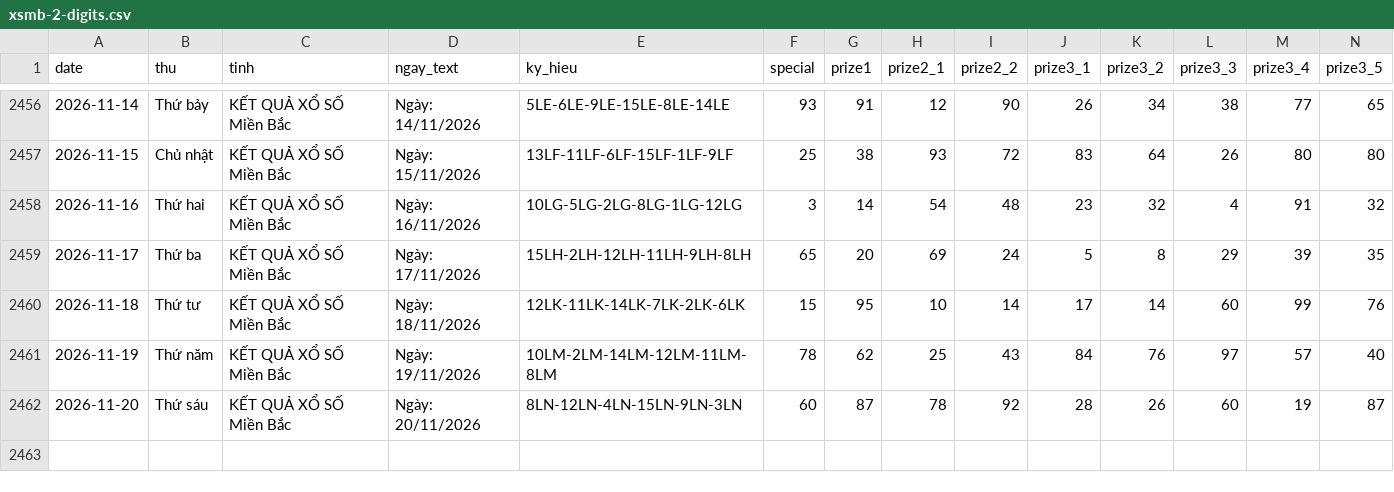
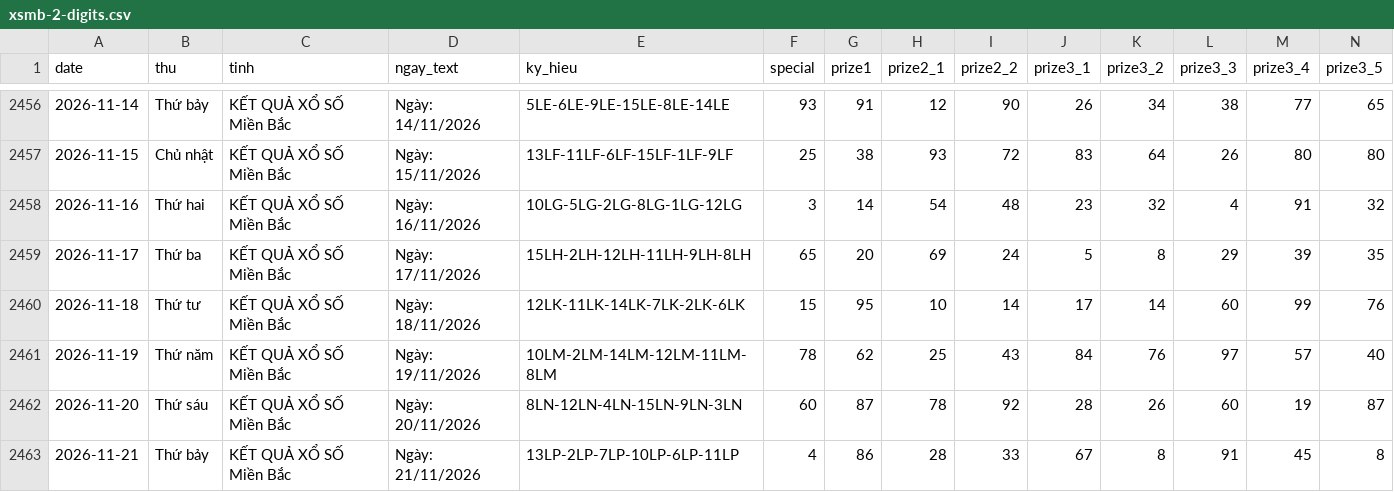
Before and after one commit to tuanseo5t-alt/xsmb-analysis, a CSV file: data/xsmb-2-digits.csv, drawn as a sheet; only a part is shown, gaps mark what is left out; rows hold the shown columns only; the diff names each change by its address in the sheet, - before the commit and + after, or states it on an @@ line.

```diff
--- a/data/xsmb-2-digits.csv
+++ b/data/xsmb-2-digits.csv
+row 2463: 2026-11-21 | Thứ bảy | KẾT QUẢ XỔ SỐ Miền Bắc | Ngày: 21/11/2026 | 13LP-2LP-7LP-10LP-6LP-11LP | 4 | 86 | 28 | 33 | 67 | 8 | 91 | 45 | 8
```
Also changed, not shown: data/xsmb-sparse.csv, data/xsmb.csv, 14 other files.
